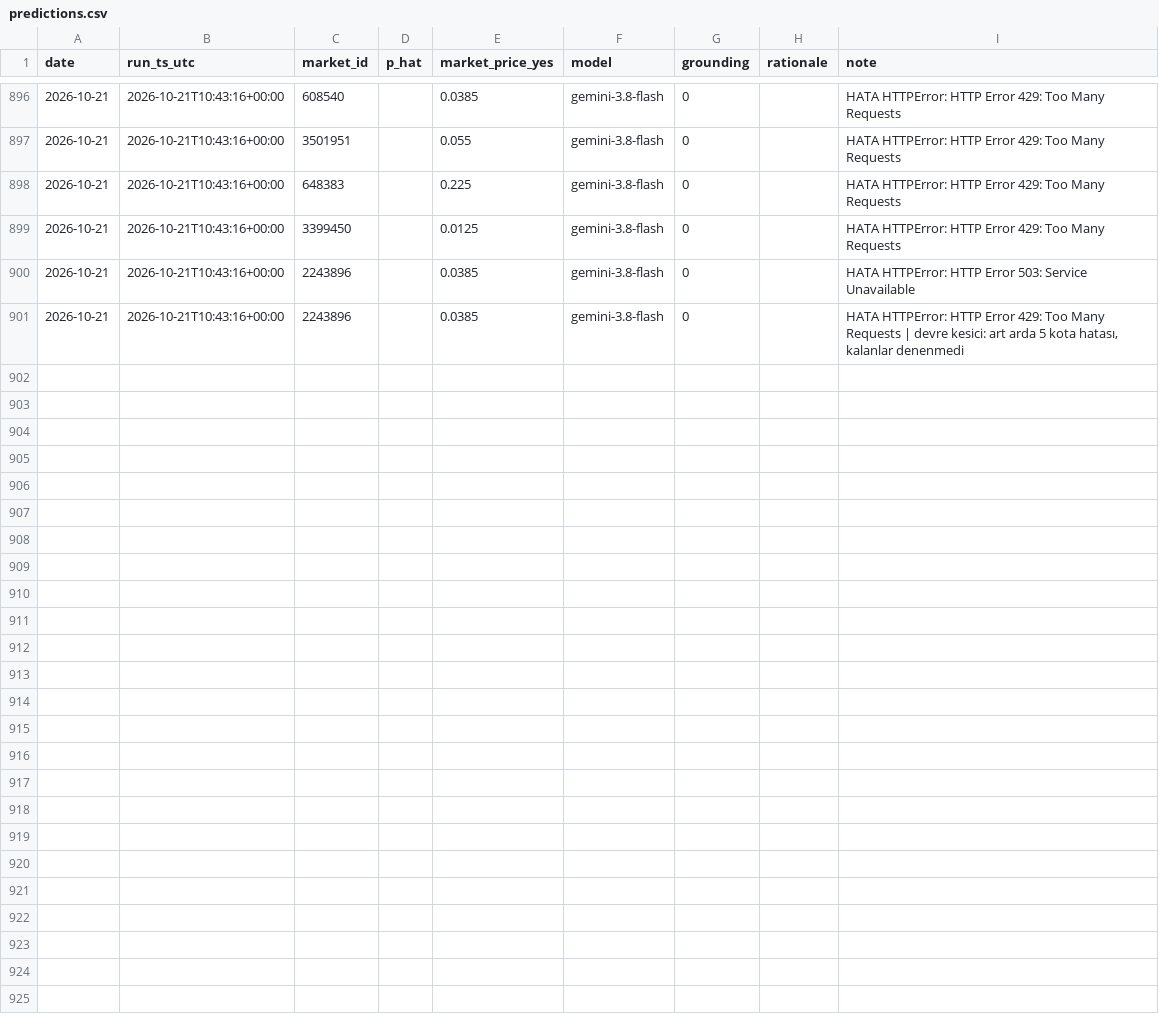
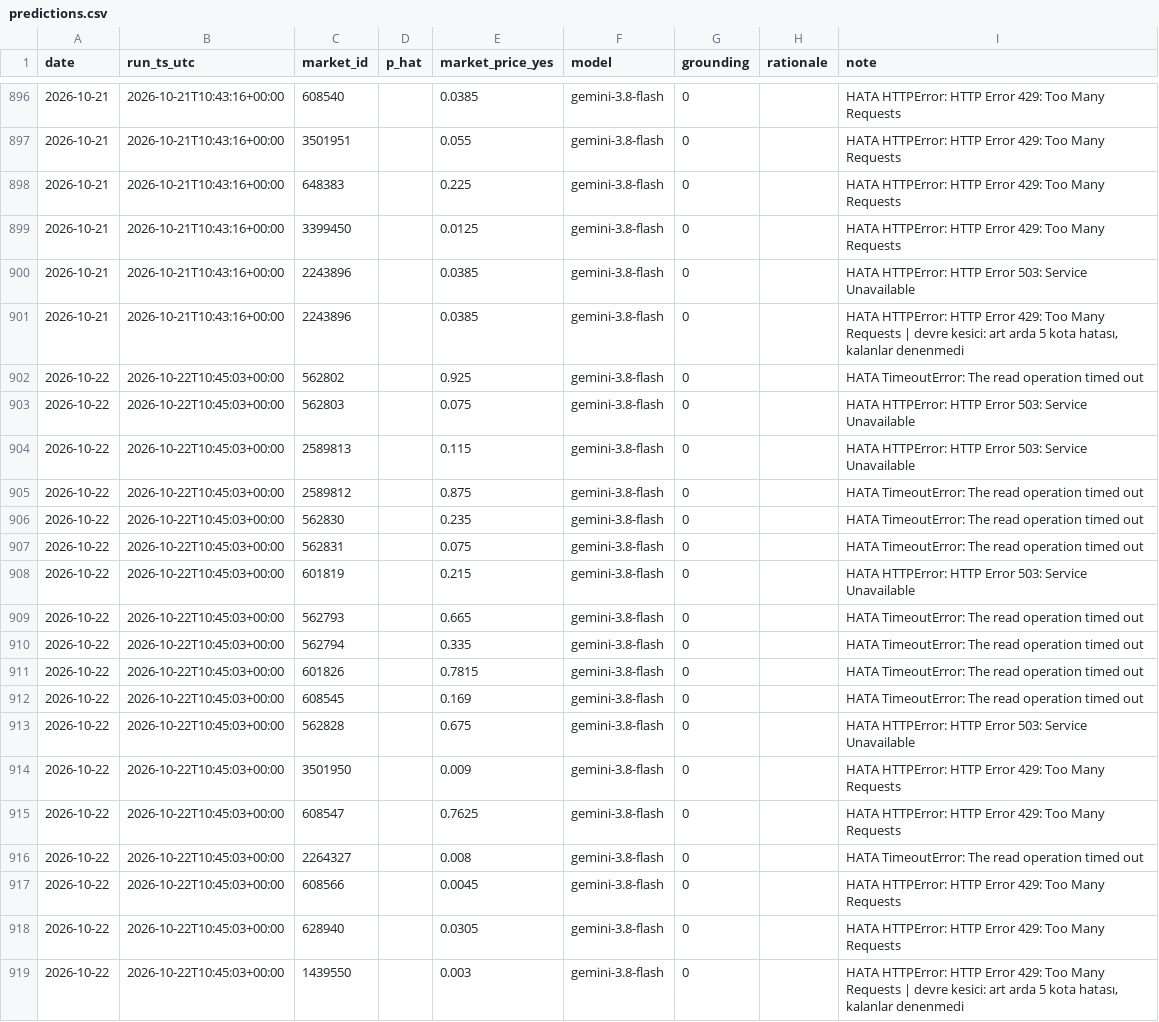
Before and after one commit to ptsertaccalbas-web/pm-deney, a CSV file: data/predictions.csv, drawn as a sheet; only a part is shown, gaps mark what is left out; the diff names each change by its address in the sheet, - before the commit and + after, or states it on an @@ line.

```diff
--- a/data/predictions.csv
+++ b/data/predictions.csv
+row 902: 2026-10-22 | 2026-10-22T10:45:03+00:00 | 562802 |  | 0.925 | gemini-3.8-flash | 0 |  | HATA TimeoutError: The read operation timed out
+row 903: 2026-10-22 | 2026-10-22T10:45:03+00:00 | 562803 |  | 0.075 | gemini-3.8-flash | 0 |  | HATA HTTPError: HTTP Error 503: Service Unavailable
+row 904: 2026-10-22 | 2026-10-22T10:45:03+00:00 | 2589813 |  | 0.115 | gemini-3.8-flash | 0 |  | HATA HTTPError: HTTP Error 503: Service Unavailable
+row 905: 2026-10-22 | 2026-10-22T10:45:03+00:00 | 2589812 |  | 0.875 | gemini-3.8-flash | 0 |  | HATA TimeoutError: The read operation timed out
+row 906: 2026-10-22 | 2026-10-22T10:45:03+00:00 | 562830 |  | 0.235 | gemini-3.8-flash | 0 |  | HATA TimeoutError: The read operation timed out
+row 907: 2026-10-22 | 2026-10-22T10:45:03+00:00 | 562831 |  | 0.075 | gemini-3.8-flash | 0 |  | HATA TimeoutError: The read operation timed out
+row 908: 2026-10-22 | 2026-10-22T10:45:03+00:00 | 601819 |  | 0.215 | gemini-3.8-flash | 0 |  | HATA HTTPError: HTTP Error 503: Service Unavailable
+row 909: 2026-10-22 | 2026-10-22T10:45:03+00:00 | 562793 |  | 0.665 | gemini-3.8-flash | 0 |  | HATA TimeoutError: The read operation timed out
+row 910: 2026-10-22 | 2026-10-22T10:45:03+00:00 | 562794 |  | 0.335 | gemini-3.8-flash | 0 |  | HATA TimeoutError: The read operation timed out
+row 911: 2026-10-22 | 2026-10-22T10:45:03+00:00 | 601826 |  | 0.7815 | gemini-3.8-flash | 0 |  | HATA TimeoutError: The read operation timed out
+row 912: 2026-10-22 | 2026-10-22T10:45:03+00:00 | 608545 |  | 0.169 | gemini-3.8-flash | 0 |  | HATA TimeoutError: The read operation timed out
+row 913: 2026-10-22 | 2026-10-22T10:45:03+00:00 | 562828 |  | 0.675 | gemini-3.8-flash | 0 |  | HATA HTTPError: HTTP Error 503: Service Unavailable
+row 914: 2026-10-22 | 2026-10-22T10:45:03+00:00 | 3501950 |  | 0.009 | gemini-3.8-flash | 0 |  | HATA HTTPError: HTTP Error 429: Too Many Requests
+row 915: 2026-10-22 | 2026-10-22T10:45:03+00:00 | 608547 |  | 0.7625 | gemini-3.8-flash | 0 |  | HATA HTTPError: HTTP Error 429: Too Many Requests
+row 916: 2026-10-22 | 2026-10-22T10:45:03+00:00 | 2264327 |  | 0.008 | gemini-3.8-flash | 0 |  | HATA TimeoutError: The read operation timed out
+row 917: 2026-10-22 | 2026-10-22T10:45:03+00:00 | 608566 |  | 0.0045 | gemini-3.8-flash | 0 |  | HATA HTTPError: HTTP Error 429: Too Many Requests
+row 918: 2026-10-22 | 2026-10-22T10:45:03+00:00 | 628940 |  | 0.0305 | gemini-3.8-flash | 0 |  | HATA HTTPError: HTTP Error 429: Too Many Requests
+row 919: 2026-10-22 | 2026-10-22T10:45:03+00:00 | 1439550 |  | 0.003 | gemini-3.8-flash | 0 |  | HATA HTTPError: HTTP Error 429: Too Many Requests | devre kesici: art arda 5 kota hatası, kalanlar denenmedi
```
Also changed, not shown: data/run_log.csv, 6 other files.
